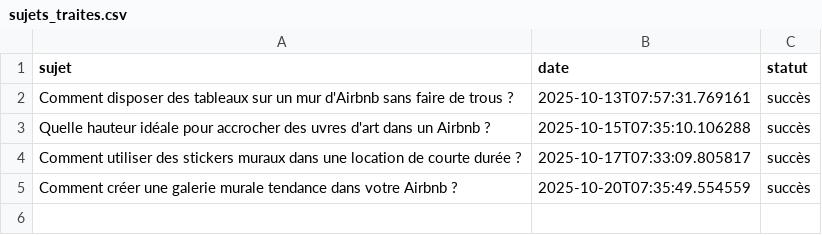
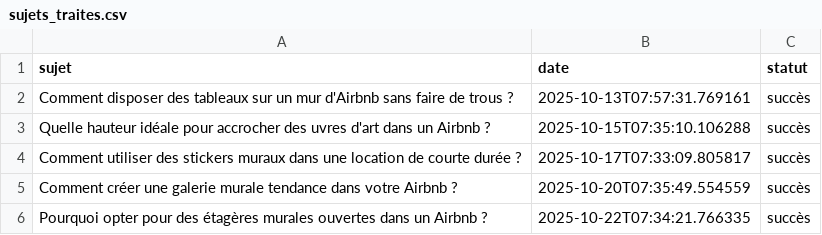
Before and after one commit to Metalosmose21/Airbnb-2, a CSV file: sujets_traites.csv, drawn as a sheet; the diff names each change by its address in the sheet, - before the commit and + after, or states it on an @@ line.

```diff
--- a/sujets_traites.csv
+++ b/sujets_traites.csv
+row 6: Pourquoi opter pour des étagères murales ouvertes dans un Airbnb ? | 2025-10-22T07:34:21.766335 | succès
```
Also changed, not shown: sujets.csv.
